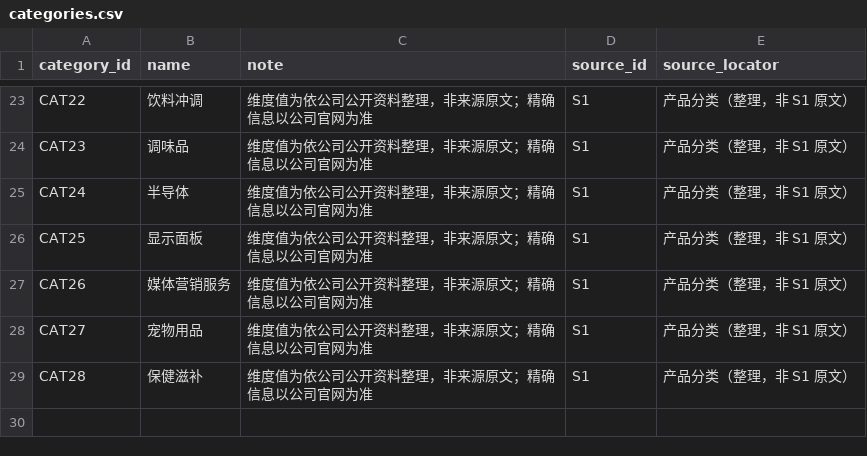
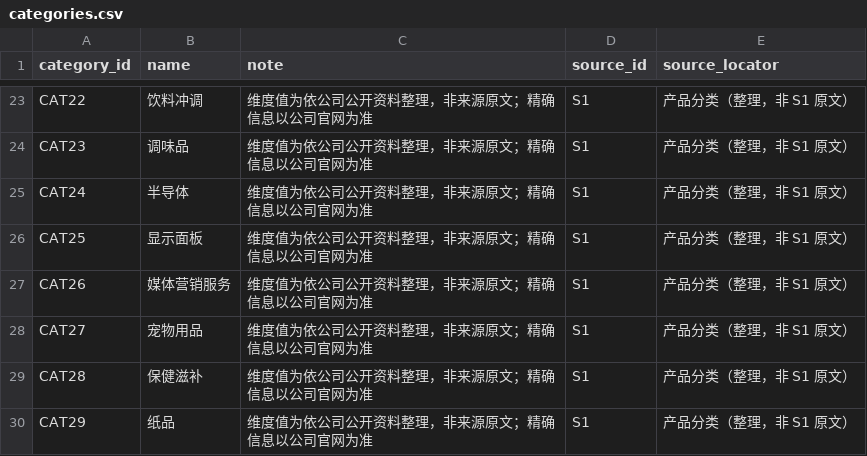
Before and after one commit to Olipias/dhg508-workspace, a CSV file: assignments/week-04/data/categories.csv, drawn as a sheet; only a part is shown, gaps mark what is left out.

```diff
--- a/assignments/week-04/data/categories.csv
+++ b/assignments/week-04/data/categories.csv
@@ -29 +29,2 @@ CAT27,宠物用品,维度值为依公司公开资料整理，非来源原文；
 CAT28,保健滋补,维度值为依公司公开资料整理，非来源原文；精确信息以公司官网为准,S1,产品分类（整理，非 S1 原文）
+CAT29,纸品,维度值为依公司公开资料整理，非来源原文；精确信息以公司官网为准,S1,产品分类（整理，非 S1 原文）
```
Also changed, not shown: assignments/week-04/data/cities.csv, assignments/week-04/data/claims.csv, 7 other files.
